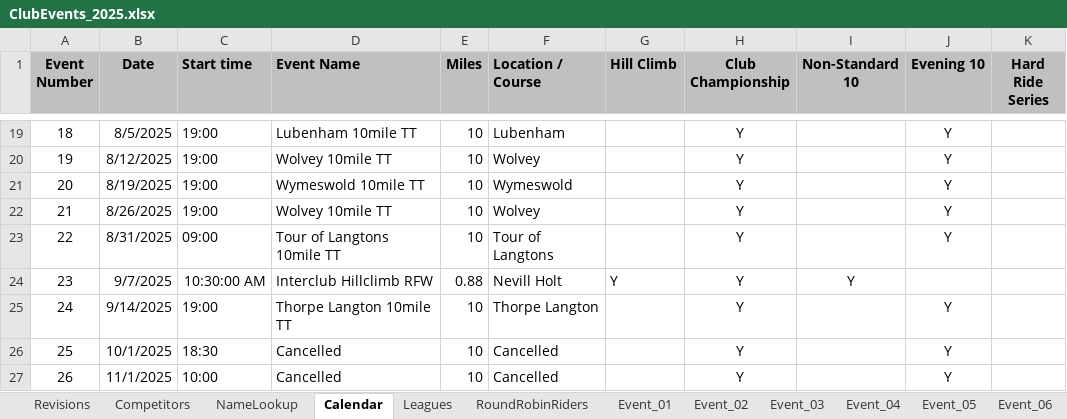
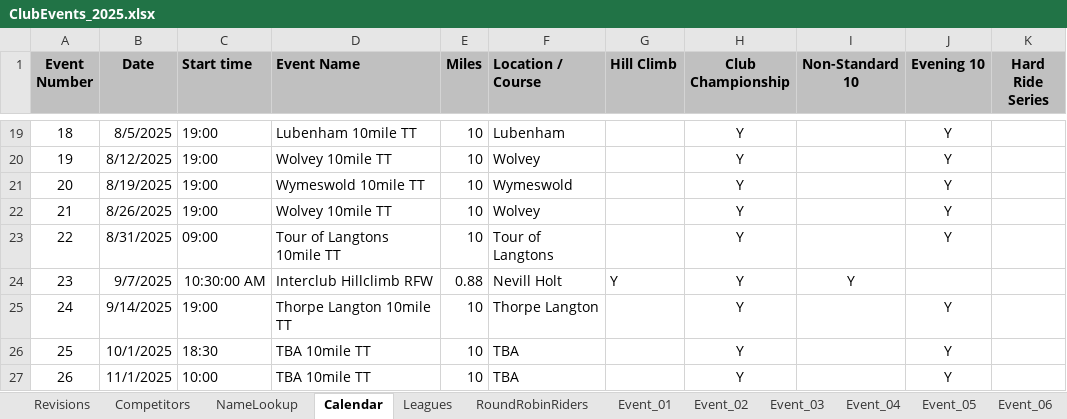
Before and after one commit to WellandValleyCC/WellandValleyCC.github.io, an Excel workbook: data/ClubEvents_2025.xlsx, sheet Calendar, drawn as a sheet; only a part is shown, gaps mark what is left out; values as stored, in another font and other column widths than the file's, no borders; conditional formats not drawn; the diff names each change by its address in the sheet, - before the commit and + after, or states it on an @@ line.

Commit message:
Cancelled events render on the title for competitions

```diff
--- a/data/ClubEvents_2025.xlsx (sheet Calendar)
+++ b/data/ClubEvents_2025.xlsx (sheet Calendar)
-D26:D27 (Event Name): Cancelled
+D26:D27 (Event Name): TBA 10mile TT
-F26:F27 (Location / Course): Cancelled
+F26:F27 (Location / Course): TBA
```
Also changed, not shown: 2 other files.
